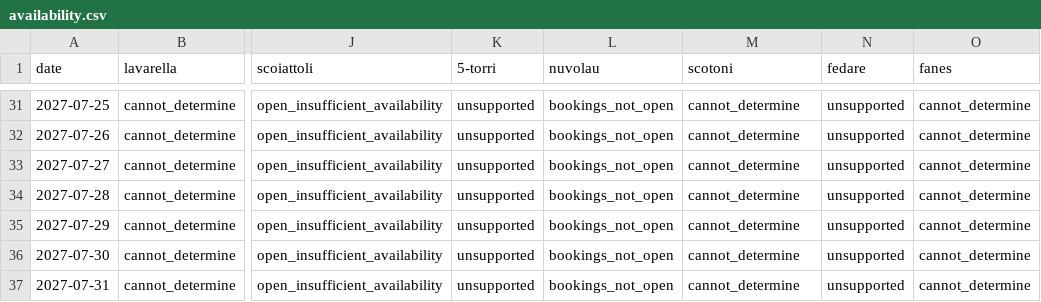
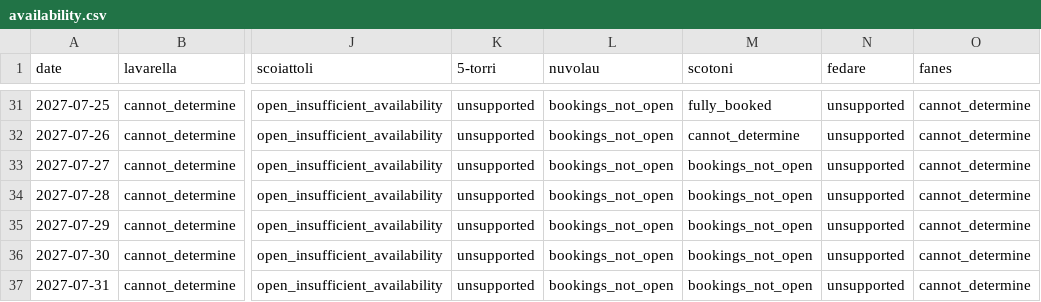
Before and after one commit to hisume/av1, a CSV file: reports/latest/availability.csv, drawn as a sheet; only a part is shown, gaps mark what is left out; the diff covers the shown part only; the diff names each change by its address in the sheet, - before the commit and + after, or states it on an @@ line.

```diff
--- a/reports/latest/availability.csv
+++ b/reports/latest/availability.csv
-M31 (scotoni): cannot_determine
+M31 (scotoni): fully_booked
-M33:M37 (scotoni): cannot_determine
+M33:M37 (scotoni): bookings_not_open
```
Also changed, not shown: 26 edited cells elsewhere in this file, 5 other files.
